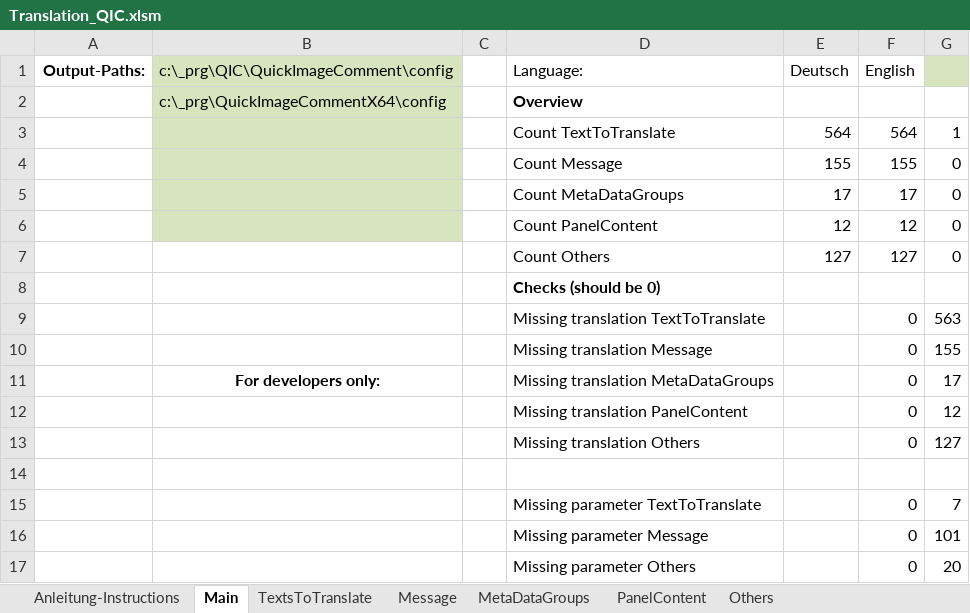
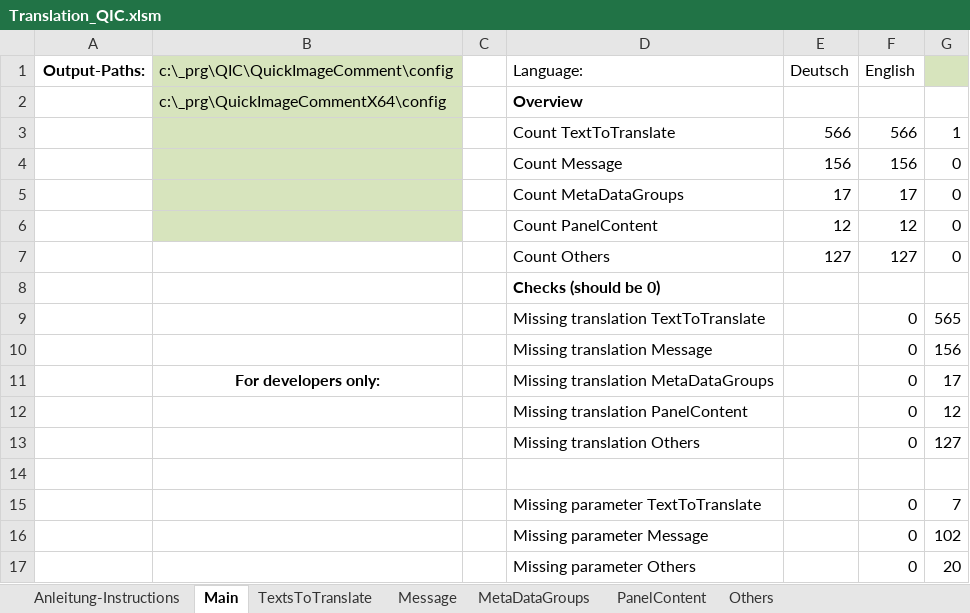
Before and after one commit to QuickImageComment/QuickImageComment, an Excel workbook: Translation/Translation_QIC.xlsm, sheet Main, drawn as a sheet; values as stored, in another font and other column widths than the file's, no borders; charts and pictures not drawn; the diff names each change by its address in the sheet, - before the commit and + after, or states it on an @@ line.

```diff
--- a/Translation/Translation_QIC.xlsm (sheet Main)
+++ b/Translation/Translation_QIC.xlsm (sheet Main)
-E3 (Deutsch): 564
+E3 (Deutsch): 566
-F3 (English): 564
+F3 (English): 566
-E4 (Deutsch): 155
+E4 (Deutsch): 156
-F4 (English): 155
+F4 (English): 156
-G9: 563
+G9: 565
-G10: 155
+G10: 156
-G16: 101
+G16: 102
```
Also changed, not shown: sheet TextsToTranslate, sheet Message, formulas that keep their value, charts or pictures, 15 other files.
